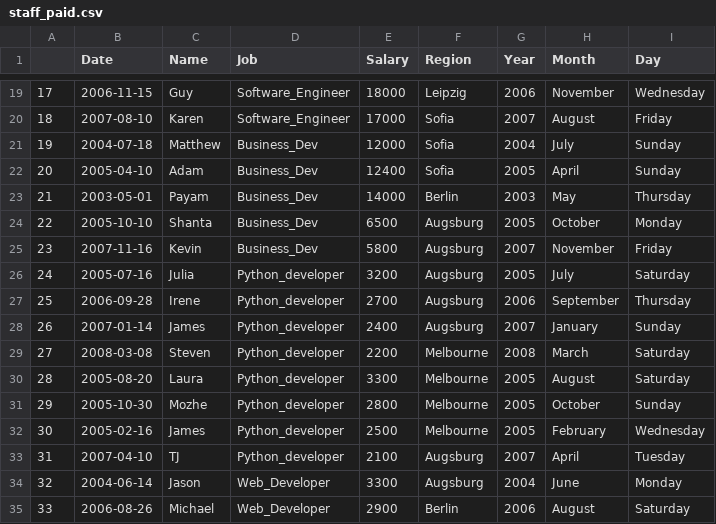
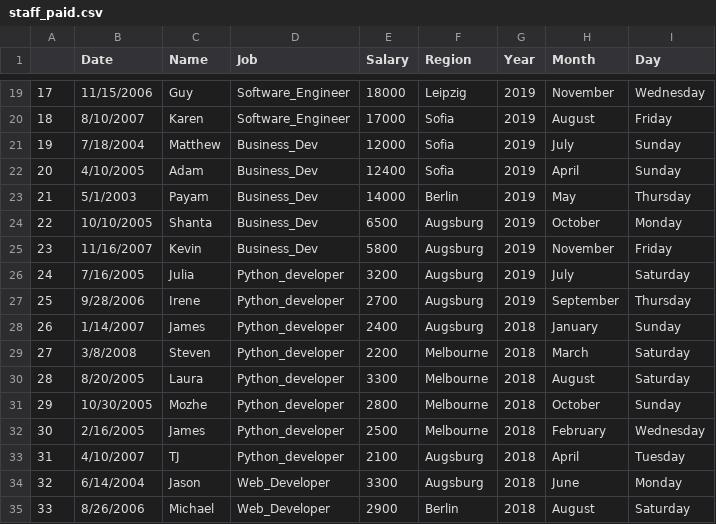
Before and after one commit to simofleanta/Fern, a CSV file: staff_paid.csv, drawn as a sheet; only a part is shown, gaps mark what is left out; the diff covers the shown part only.

```diff
--- a/staff_paid.csv
+++ b/staff_paid.csv
@@ -19,17 +19,17 @@
-17,2006-11-15,Guy,Software_Engineer,18000,Leipzig,2006,November,Wednesday
-18,2007-08-10,Karen,Software_Engineer,17000,Sofia,2007,August,Friday
-19,2004-07-18,Matthew,Business_Dev,12000,Sofia,2004,July,Sunday
-20,2005-04-10,Adam,Business_Dev,12400,Sofia,2005,April,Sunday
-21,2003-05-01,Payam,Business_Dev,14000,Berlin,2003,May,Thursday
-22,2005-10-10,Shanta,Business_Dev,6500,Augsburg,2005,October,Monday
-23,2007-11-16,Kevin,Business_Dev,5800,Augsburg,2007,November,Friday
-24,2005-07-16,Julia,Python_developer,3200,Augsburg,2005,July,Saturday
-25,2006-09-28,Irene,Python_developer,2700,Augsburg,2006,September,Thursday
-26,2007-01-14,James,Python_developer,2400,Augsburg,2007,January,Sunday
-27,2008-03-08,Steven,Python_developer,2200,Melbourne,2008,March,Saturday
-28,2005-08-20,Laura,Python_developer,3300,Melbourne,2005,August,Saturday
-29,2005-10-30,Mozhe,Python_developer,2800,Melbourne,2005,October,Sunday
-30,2005-02-16,James,Python_developer,2500,Melbourne,2005,February,Wednesday
-31,2007-04-10,TJ,Python_developer,2100,Augsburg,2007,April,Tuesday
-32,2004-06-14,Jason,Web_Developer,3300,Augsburg,2004,June,Monday
-33,2006-08-26,Michael,Web_Developer,2900,Berlin,2006,August,Saturday
+17,11/15/2006,Guy,Software_Engineer,18000,Leipzig,2019,November,Wednesday
+18,8/10/2007,Karen,Software_Engineer,17000,Sofia,2019,August,Friday
+19,7/18/2004,Matthew,Business_Dev,12000,Sofia,2019,July,Sunday
+20,4/10/2005,Adam,Business_Dev,12400,Sofia,2019,April,Sunday
+21,5/1/2003,Payam,Business_Dev,14000,Berlin,2019,May,Thursday
+22,10/10/2005,Shanta,Business_Dev,6500,Augsburg,2019,October,Monday
+23,11/16/2007,Kevin,Business_Dev,5800,Augsburg,2019,November,Friday
+24,7/16/2005,Julia,Python_developer,3200,Augsburg,2019,July,Saturday
+25,9/28/2006,Irene,Python_developer,2700,Augsburg,2019,September,Thursday
+26,1/14/2007,James,Python_developer,2400,Augsburg,2018,January,Sunday
+27,3/8/2008,Steven,Python_developer,2200,Melbourne,2018,March,Saturday
+28,8/20/2005,Laura,Python_developer,3300,Melbourne,2018,August,Saturday
+29,10/30/2005,Mozhe,Python_developer,2800,Melbourne,2018,October,Sunday
+30,2/16/2005,James,Python_developer,2500,Melbourne,2018,February,Wednesday
+31,4/10/2007,TJ,Python_developer,2100,Augsburg,2018,April,Tuesday
+32,6/14/2004,Jason,Web_Developer,3300,Augsburg,2018,June,Monday
+33,8/26/2006,Michael,Web_Developer,2900,Berlin,2018,August,Saturday
```
Also changed, not shown: 64 edited cells elsewhere in this file, Opp.csv, 1 other file.
